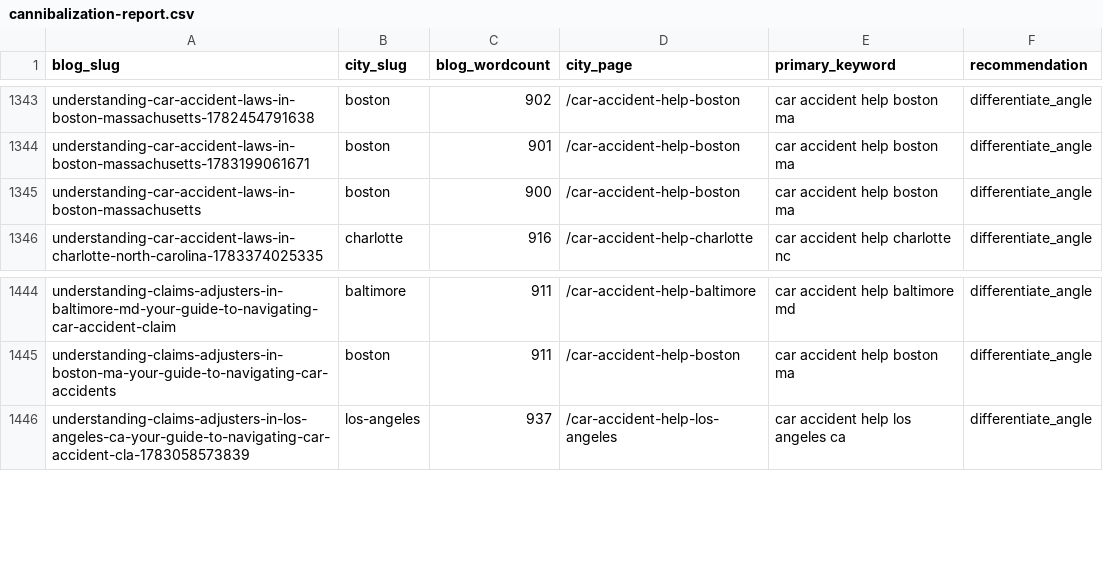
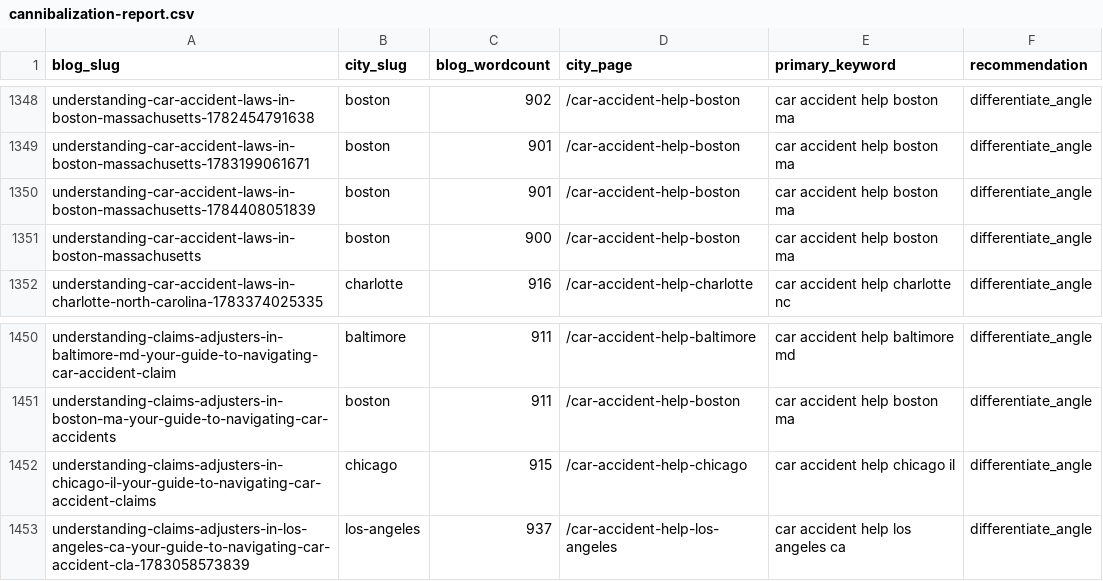
Before and after one commit to scotttischler-byte/wreckmatch, a CSV file: content/cannibalization-report.csv, drawn as a sheet; only a part is shown, gaps mark what is left out; the diff covers the shown part only.

```diff
--- a/content/cannibalization-report.csv
+++ b/content/cannibalization-report.csv
@@ -1344,2 +1349,3 @@
 "understanding-car-accident-laws-in-boston-massachusetts-1783199061671","boston","901","/car-accident-help-boston","car accident help boston ma","differentiate_angle"
+"understanding-car-accident-laws-in-boston-massachusetts-1784408051839","boston","901","/car-accident-help-boston","car accident help boston ma","differentiate_angle"
 "understanding-car-accident-laws-in-boston-massachusetts","boston","900","/car-accident-help-boston","car accident help boston ma","differentiate_angle"
@@ -1445,2 +1451,3 @@
 "understanding-claims-adjusters-in-boston-ma-your-guide-to-navigating-car-accidents","boston","911","/car-accident-help-boston","car accident help boston ma","differentiate_angle"
+"understanding-claims-adjusters-in-chicago-il-your-guide-to-navigating-car-accident-claims","chicago","915","/car-accident-help-chicago","car accident help chicago il","differentiate_angle"
 "understanding-claims-adjusters-in-los-angeles-ca-your-guide-to-navigating-car-accident-cla-1783058573839","los-angeles","937","/car-accident-help-los-angeles","car accident help los angeles ca","differentiate_angle"
```
Also changed, not shown: 5 added rows elsewhere in this file, 1 other file.
